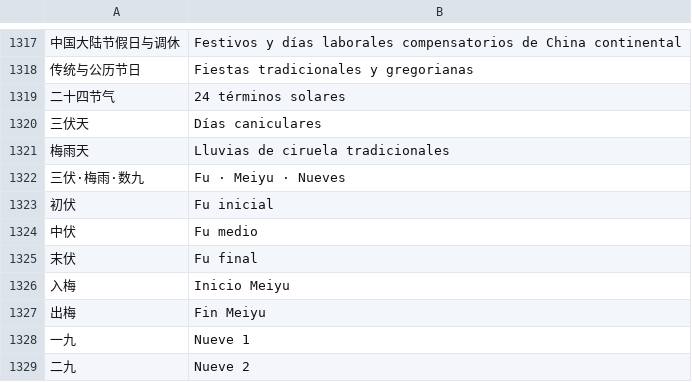
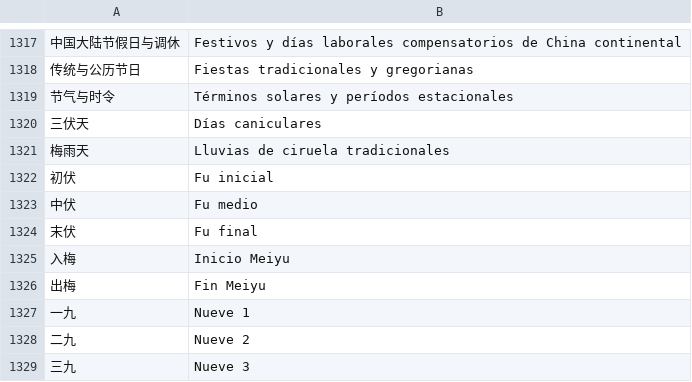
Before and after one commit to ysicing/XStats, a TSV file: Packages/XStatsKit/Sources/Localization/Resources/es.tsv, drawn as a sheet; only a part is shown, gaps mark what is left out; the shorter side is filled out with more unchanged rows; removed rows and columns are numbered as before the commit, all else as after; the diff names each change by its address in the sheet, - before the commit and + after, or states it on an @@ line.

```diff
--- a/Packages/XStatsKit/Sources/Localization/Resources/es.tsv
+++ b/Packages/XStatsKit/Sources/Localization/Resources/es.tsv
-row 1319: 二十四节气 | 24 términos solares
+row 1319: 节气与时令 | Términos solares y períodos estacionales
-row 1322: 三伏·梅雨·数九 | Fu · Meiyu · Nueves
```
Also changed, not shown: 16 other files.
